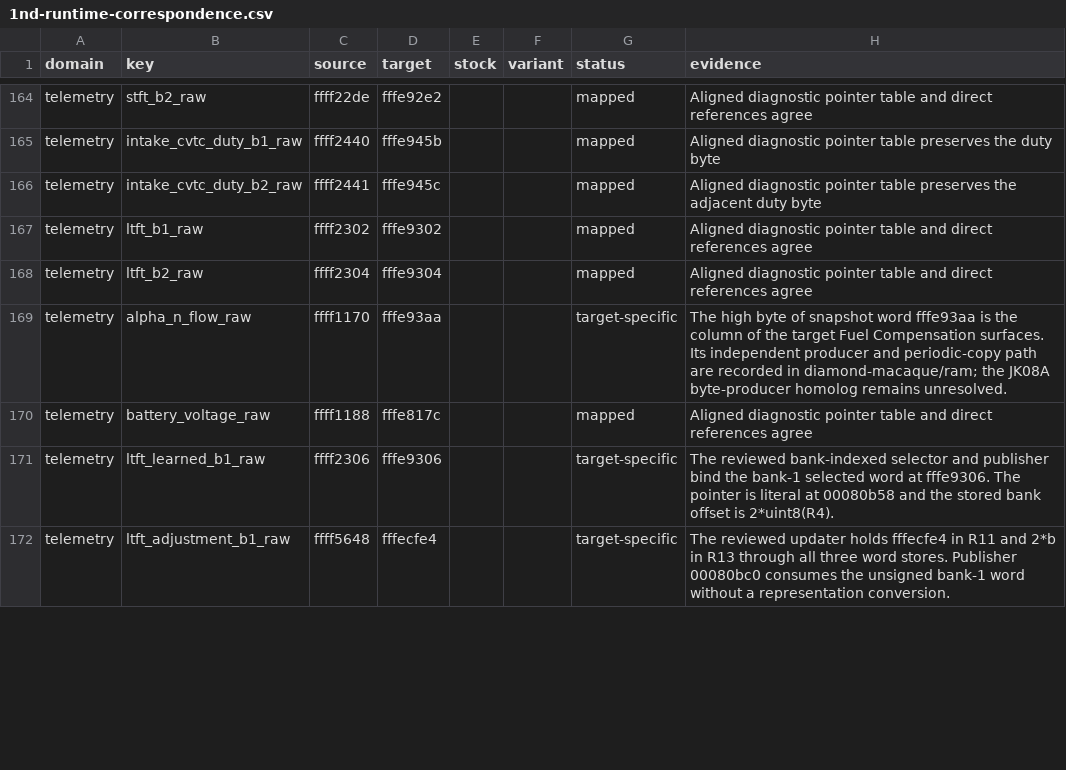
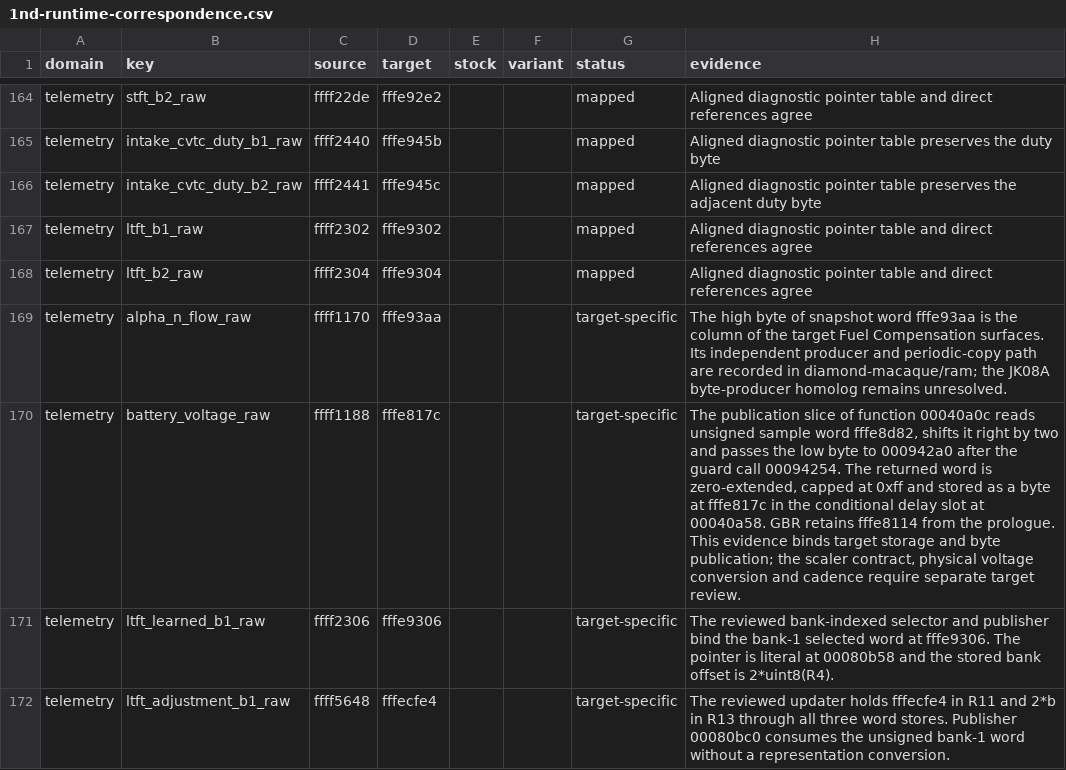
Before and after one commit to irudoy/v, a CSV file: patches/1nd-runtime-correspondence.csv, drawn as a sheet; only a part is shown, gaps mark what is left out; the diff covers the shown part only.

Commit message:
fix(kb): ground temperature and voltage RAM bindings
Replace empty-ROM comparisons with reviewed publication, initialization
and access slices for target sensor bytes. Keep physical conversion,
diagnostic identity and live cadence within their separate evidence scope.

Refs #108.

```diff
--- a/patches/1nd-runtime-correspondence.csv
+++ b/patches/1nd-runtime-correspondence.csv
@@ -169,3 +169,3 @@ telemetry,ltft_b2_raw,ffff2304,fffe9304,,,mapped,Aligned diagnostic pointer tabl
 telemetry,alpha_n_flow_raw,ffff1170,fffe93aa,,,target-specific,The high byte of snapshot word fffe93aa is the column of the target Fuel Compensation surfaces. Its independent producer and periodic-copy path are recorded in diamond-macaque/ram; the JK08A byte-producer homolog remains unresolved.
-telemetry,battery_voltage_raw,ffff1188,fffe817c,,,mapped,Aligned diagnostic pointer table and direct references agree
+telemetry,battery_voltage_raw,ffff1188,fffe817c,,,target-specific,"The publication slice of function 00040a0c reads unsigned sample word fffe8d82, shifts it right by two and passes the low byte to 000942a0 after the guard call 00094254. The returned word is zero-extended, capped at 0xff and stored as a byte at fffe817c in the conditional delay slot at 00040a58. GBR retains fffe8114 from the prologue. This evidence binds target storage and byte publication; the scaler contract, physical voltage conversion and cadence require separate target review."
 telemetry,ltft_learned_b1_raw,ffff2306,fffe9306,,,target-specific,The reviewed bank-indexed selector and publisher bind the bank-1 selected word at fffe9306. The pointer is literal at 00080b58 and the stored bank offset is 2*uint8(R4).
```
Also changed, not shown: 8 edited cells elsewhere in this file, patches/1me3b-runtime-correspondence.csv, patches/jk78c-runtime-correspondence.csv, 5 other files.
